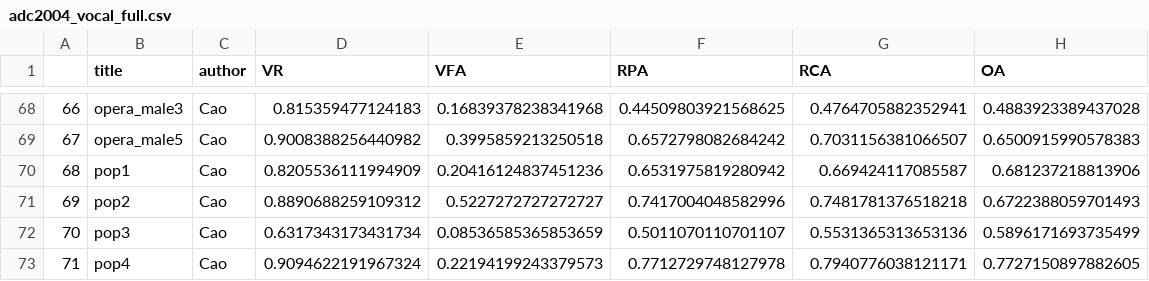
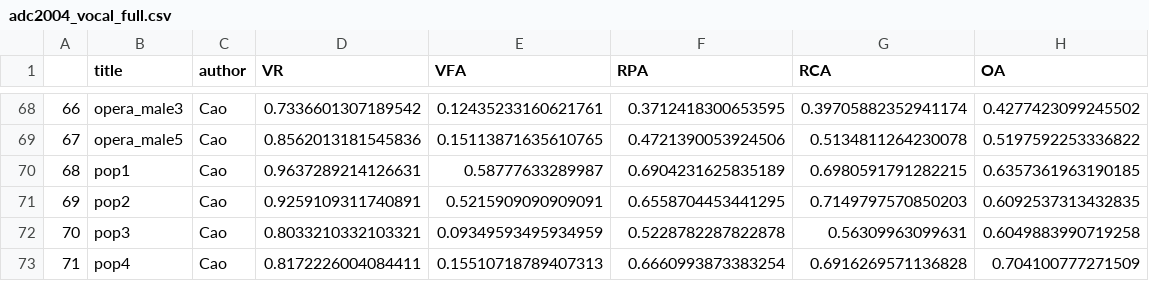
Before and after one commit to beantowel/lab-melody-extraction, a CSV file: data/evalResult/adc2004_vocal_full.csv, drawn as a sheet; only a part is shown, gaps mark what is left out; the diff covers the shown part only.

```diff
--- a/data/evalResult/adc2004_vocal_full.csv
+++ b/data/evalResult/adc2004_vocal_full.csv
@@ -68,6 +68,6 @@
-66,opera_male3,Cao,0.815359477124183,0.16839378238341968,0.44509803921568625,0.4764705882352941,0.4883923389437028
-67,opera_male5,Cao,0.9008388256440982,0.3995859213250518,0.6572798082684242,0.7031156381066507,0.6500915990578383
-68,pop1,Cao,0.8205536111994909,0.20416124837451236,0.6531975819280942,0.669424117085587,0.681237218813906
-69,pop2,Cao,0.8890688259109312,0.5227272727272727,0.7417004048582996,0.7481781376518218,0.6722388059701493
-70,pop3,Cao,0.6317343173431734,0.08536585365853659,0.5011070110701107,0.5531365313653136,0.5896171693735499
-71,pop4,Cao,0.9094622191967324,0.22194199243379573,0.7712729748127978,0.7940776038121171,0.7727150897882605
+66,opera_male3,Cao,0.7336601307189542,0.12435233160621761,0.3712418300653595,0.39705882352941174,0.4277423099245502
+67,opera_male5,Cao,0.8562013181545836,0.15113871635610765,0.4721390053924506,0.5134811264230078,0.5197592253336822
+68,pop1,Cao,0.9637289214126631,0.58777633289987,0.6904231625835189,0.6980591791282215,0.6357361963190185
+69,pop2,Cao,0.9259109311740891,0.5215909090909091,0.6558704453441295,0.7149797570850203,0.6092537313432835
+70,pop3,Cao,0.8033210332103321,0.09349593495934959,0.5228782287822878,0.56309963099631,0.6049883990719258
+71,pop4,Cao,0.8172226004084411,0.15510718789407313,0.6660993873383254,0.6916269571136828,0.704100777271509
```
Also changed, not shown: 28 edited cells elsewhere in this file, data/evalResult/adc2004_vocal.csv, 4 other files.
